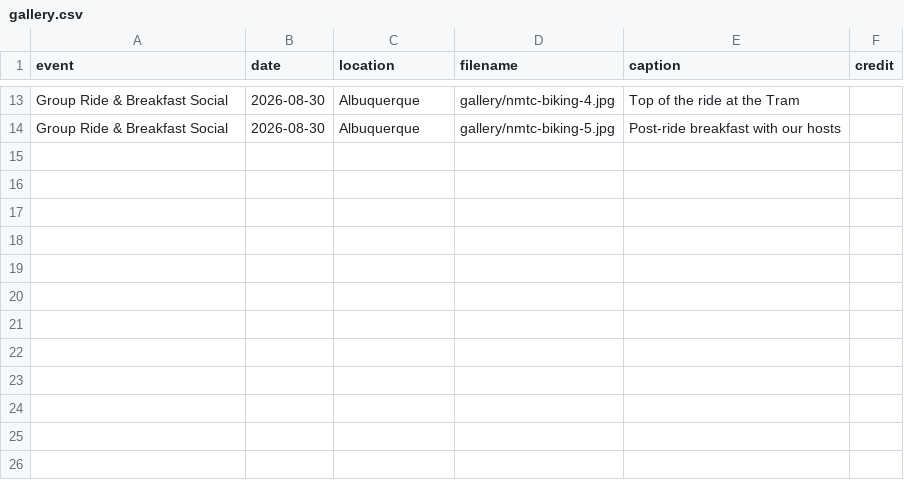
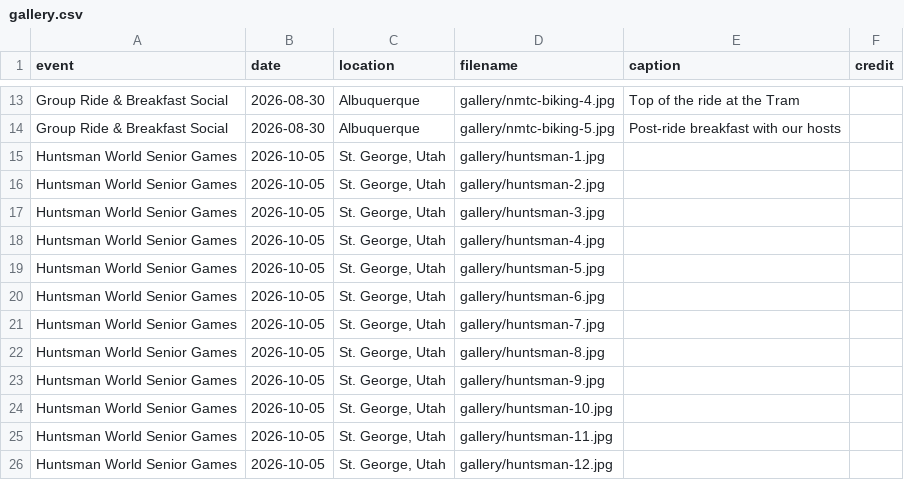
Before and after one commit to lonwaters/nmtrackclub, a CSV file: gallery.csv, drawn as a sheet; only a part is shown, gaps mark what is left out.

```diff
--- a/gallery.csv
+++ b/gallery.csv
@@ -14 +14,13 @@ Group Ride & Breakfast Social,2026-08-30,Albuquerque,gallery/nmtc-biking-4.jpg,T
 Group Ride & Breakfast Social,2026-08-30,Albuquerque,gallery/nmtc-biking-5.jpg,Post-ride breakfast with our hosts,
+Huntsman World Senior Games,2026-10-05,"St. George, Utah",gallery/huntsman-1.jpg,,
+Huntsman World Senior Games,2026-10-05,"St. George, Utah",gallery/huntsman-2.jpg,,
+Huntsman World Senior Games,2026-10-05,"St. George, Utah",gallery/huntsman-3.jpg,,
+Huntsman World Senior Games,2026-10-05,"St. George, Utah",gallery/huntsman-4.jpg,,
+Huntsman World Senior Games,2026-10-05,"St. George, Utah",gallery/huntsman-5.jpg,,
+Huntsman World Senior Games,2026-10-05,"St. George, Utah",gallery/huntsman-6.jpg,,
+Huntsman World Senior Games,2026-10-05,"St. George, Utah",gallery/huntsman-7.jpg,,
+Huntsman World Senior Games,2026-10-05,"St. George, Utah",gallery/huntsman-8.jpg,,
+Huntsman World Senior Games,2026-10-05,"St. George, Utah",gallery/huntsman-9.jpg,,
+Huntsman World Senior Games,2026-10-05,"St. George, Utah",gallery/huntsman-10.jpg,,
+Huntsman World Senior Games,2026-10-05,"St. George, Utah",gallery/huntsman-11.jpg,,
+Huntsman World Senior Games,2026-10-05,"St. George, Utah",gallery/huntsman-12.jpg,,
```
Also changed, not shown: 12 other files.
